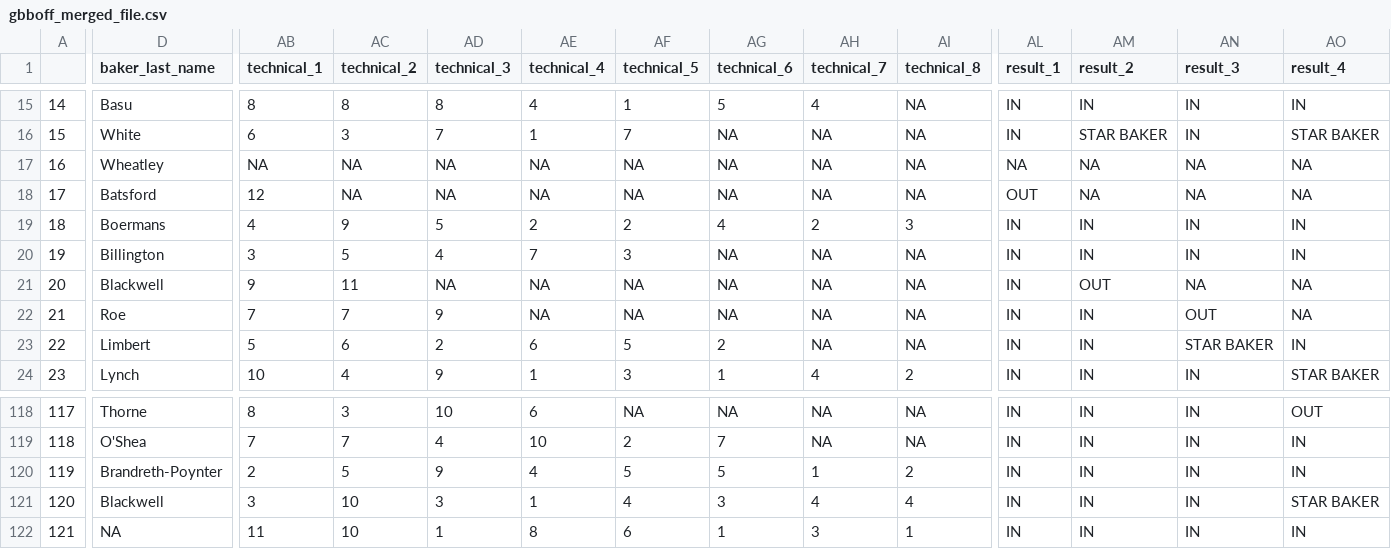
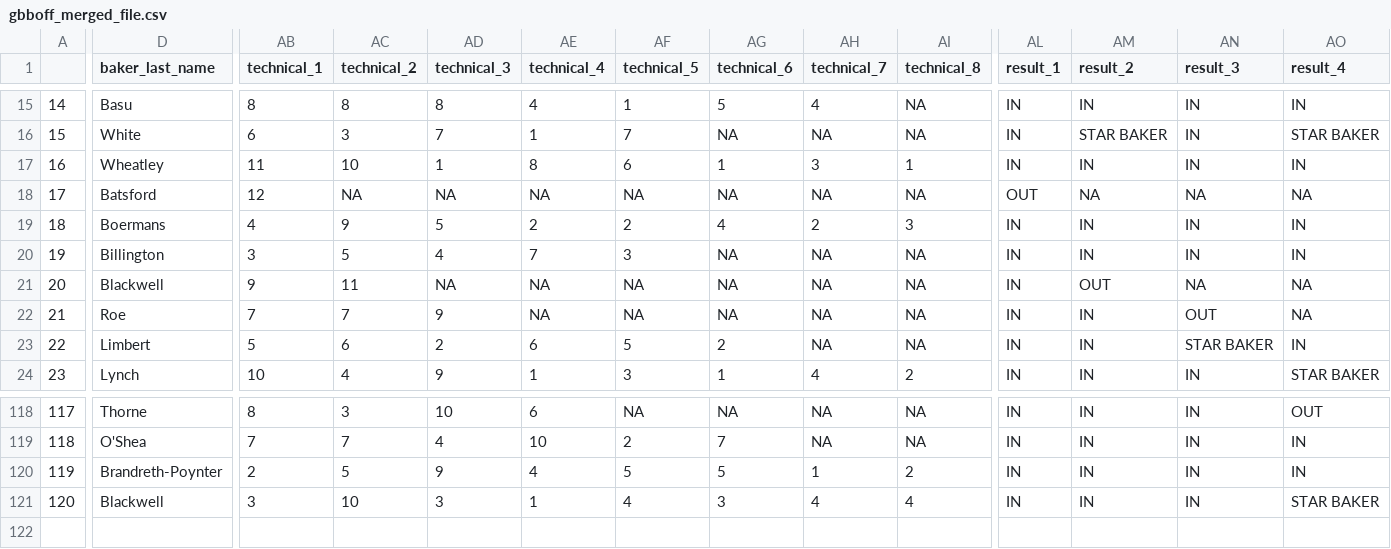
Before and after one commit to yousmni3269/p8105_hw2_sy3269, a CSV file: gbb_datasets/gbboff_merged_file.csv, drawn as a sheet; only a part is shown, gaps mark what is left out; rows hold the shown columns only; the diff covers the shown part only; the diff names each change by its address in the sheet, - before the commit and + after, or states it on an @@ line.

Commit message:
problem 3 updated to replace a value

```diff
--- a/gbb_datasets/gbboff_merged_file.csv
+++ b/gbb_datasets/gbboff_merged_file.csv
-AB17 (technical_1): NA
+AB17 (technical_1): 11
-AC17 (technical_2): NA
+AC17 (technical_2): 10
-AD17 (technical_3): NA
+AD17 (technical_3): 1
-AE17 (technical_4): NA
+AE17 (technical_4): 8
-AF17 (technical_5): NA
+AF17 (technical_5): 6
-AG17 (technical_6): NA
+AG17 (technical_6): 1
-AH17 (technical_7): NA
+AH17 (technical_7): 3
-AI17 (technical_8): NA
+AI17 (technical_8): 1
-AL17 (result_1): NA
+AL17 (result_1): IN
-AM17 (result_2): NA
+AM17 (result_2): IN
-AN17 (result_3): NA
+AN17 (result_3): IN
-AO17 (result_4): NA
+AO17 (result_4): IN
-row 122: 121 | NA | 11 | 10 | 1 | 8 | 6 | 1 | 3 | 1 | IN | IN | IN | IN
```
Also changed, not shown: 4 edited cells elsewhere in this file, 2 other files.
